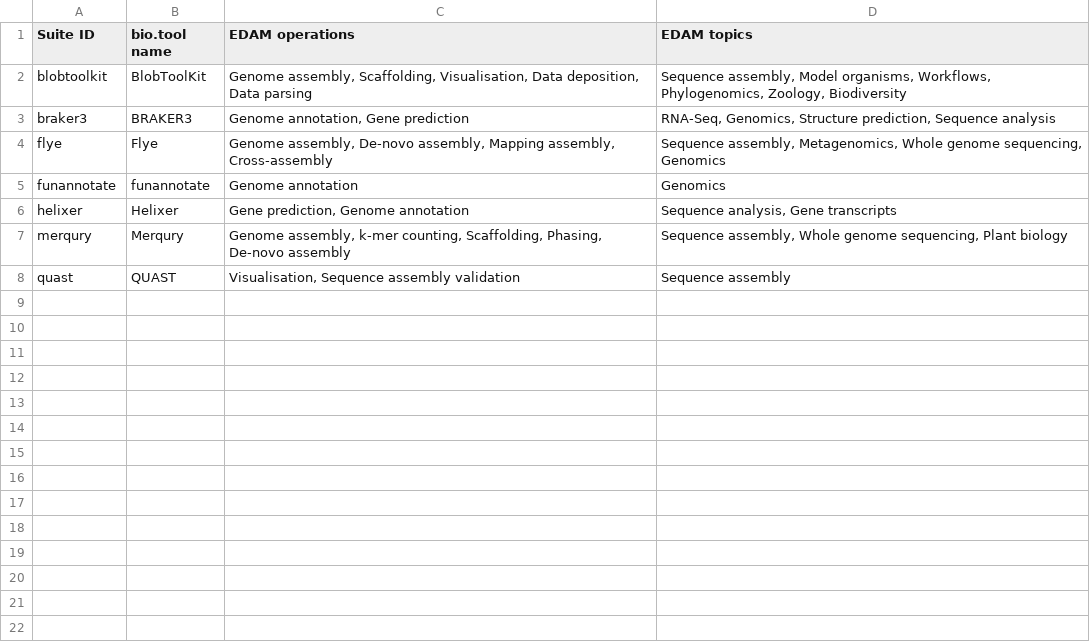
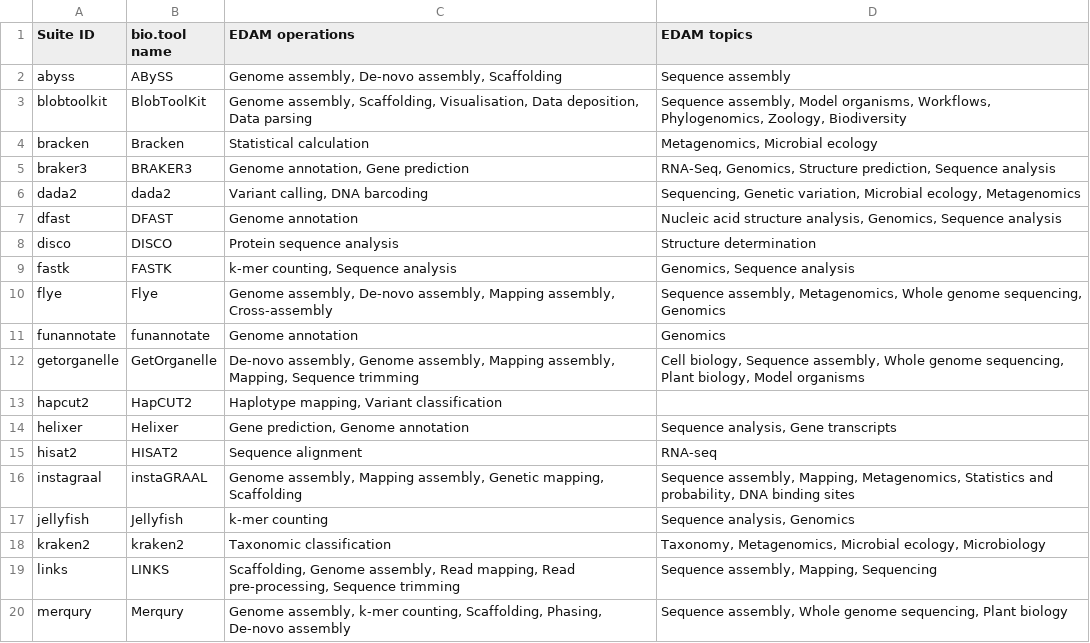
Before and after one commit to galaxyproject/galaxy_codex, a TSV file: communities/biodiversity/resources/curated_tools_w_biotools.tsv, drawn as a sheet; only a part is shown; the shorter side is filled out with more unchanged rows; the diff covers the shown part only; the diff names each change by its address in the sheet, - before the commit and + after, or states it on an @@ line.

```diff
--- a/communities/biodiversity/resources/curated_tools_w_biotools.tsv
+++ b/communities/biodiversity/resources/curated_tools_w_biotools.tsv
+row 2: abyss | ABySS | Genome assembly, De-novo assembly, Scaffolding | Sequence assembly
+row 4: bracken | Bracken | Statistical calculation | Metagenomics, Microbial ecology
+row 6: dada2 | dada2 | Variant calling, DNA barcoding | Sequencing, Genetic variation, Microbial ecology, Metagenomics
+row 7: dfast | DFAST | Genome annotation | Nucleic acid structure analysis, Genomics, Sequence analysis
+row 8: disco | DISCO | Protein sequence analysis | Structure determination
+row 9: fastk | FASTK | k-mer counting, Sequence analysis | Genomics, Sequence analysis
+row 12: getorganelle | GetOrganelle | De-novo assembly, Genome assembly, Mapping assembly, Mapping, Sequence trimming | Cell biology, Sequence assembly, Whole genome sequencing, Plant biology, Model organisms
+row 13: hapcut2 | HapCUT2 | Haplotype mapping, Variant classification
+row 15: hisat2 | HISAT2 | Sequence alignment | RNA-seq
+row 16: instagraal | instaGRAAL | Genome assembly, Mapping assembly, Genetic mapping, Scaffolding | Sequence assembly, Mapping, Metagenomics, Statistics and probability, DNA binding sites
+row 17: jellyfish | Jellyfish | k-mer counting | Sequence analysis, Genomics
+row 18: kraken2 | kraken2 | Taxonomic classification | Taxonomy, Metagenomics, Microbial ecology, Microbiology
+row 19: links | LINKS | Scaffolding, Genome assembly, Read mapping, Read pre-processing, Sequence trimming | Sequence assembly, Mapping, Sequencing
```
Also changed, not shown: 21 added rows elsewhere in this file, communities/biodiversity/metadata/tool_status.tsv, communities/biodiversity/resources/curated_tools_wo_biotools.tsv, 29 other files.
